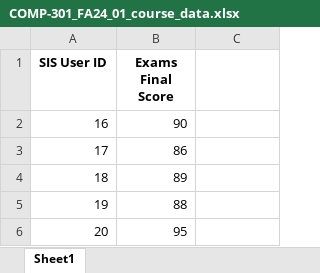
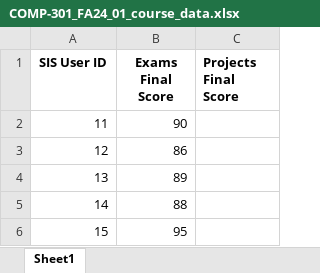
Before and after one commit to Saisivasagar/Assessment, an Excel workbook: src/ACAT/grades/FA24/COMP-301_FA24_01_course_data.xlsx, sheet Sheet1, drawn as a sheet; values as stored, in another font and other column widths than the file's, no borders; the diff names each change by its address in the sheet, - before the commit and + after, or states it on an @@ line.

```diff
--- a/src/ACAT/grades/FA24/COMP-301_FA24_01_course_data.xlsx (sheet Sheet1)
+++ b/src/ACAT/grades/FA24/COMP-301_FA24_01_course_data.xlsx (sheet Sheet1)
-C1: (empty)
+C1: Projects Final Score
-A2 (SIS User ID): 16
+A2 (SIS User ID): 11
-A3 (SIS User ID): 17
+A3 (SIS User ID): 12
-A4 (SIS User ID): 18
+A4 (SIS User ID): 13
-A5 (SIS User ID): 19
+A5 (SIS User ID): 14
-A6 (SIS User ID): 20
+A6 (SIS User ID): 15
```
Also changed, not shown: src/ACAT/grades/FA24/COMP-101_FA24_01_course_data.xlsx, src/ACAT/grades/FA24/COMP-103_FA24_01_course_data.xlsx, 23 other files.
